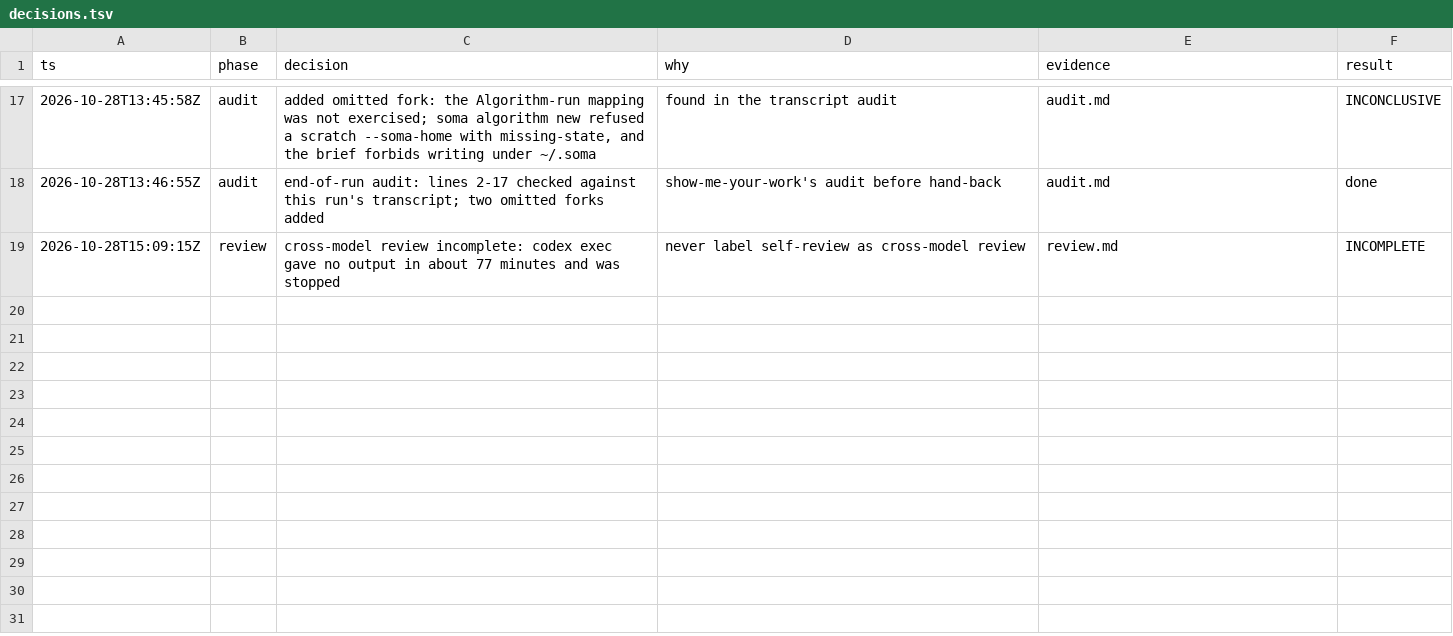
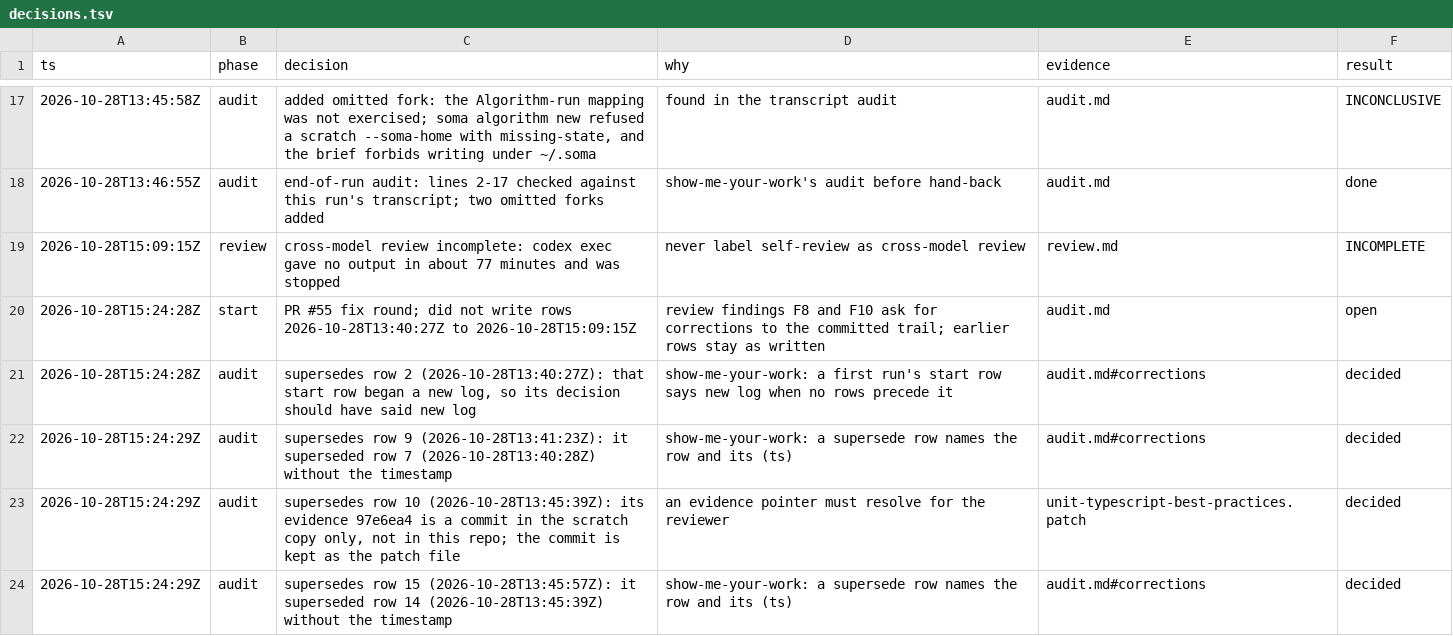
Before and after one commit to the-metafactory/soma-pstack, a TSV file: docs/verification/node-47/decisions.tsv, drawn as a sheet; only a part is shown, gaps mark what is left out.

```diff
--- a/docs/verification/node-47/decisions.tsv
+++ b/docs/verification/node-47/decisions.tsv
@@ -19 +19,6 @@ ts	phase	decision	why	evidence	result
 2026-10-28T15:09:15Z	review	cross-model review incomplete: codex exec gave no output in about 77 minutes and was stopped	never label self-review as cross-model review	review.md	INCOMPLETE
+2026-10-28T15:24:28Z	start	PR #55 fix round; did not write rows 2026-10-28T13:40:27Z to 2026-10-28T15:09:15Z	review findings F8 and F10 ask for corrections to the committed trail; earlier rows stay as written	audit.md	open
+2026-10-28T15:24:28Z	audit	supersedes row 2 (2026-10-28T13:40:27Z): that start row began a new log, so its decision should have said new log	show-me-your-work: a first run's start row says new log when no rows precede it	audit.md#corrections	decided
+2026-10-28T15:24:29Z	audit	supersedes row 9 (2026-10-28T13:41:23Z): it superseded row 7 (2026-10-28T13:40:28Z) without the timestamp	show-me-your-work: a supersede row names the row and its (ts)	audit.md#corrections	decided
+2026-10-28T15:24:29Z	audit	supersedes row 10 (2026-10-28T13:45:39Z): its evidence 97e6ea4 is a commit in the scratch copy only, not in this repo; the commit is kept as the patch file	an evidence pointer must resolve for the reviewer	unit-typescript-best-practices.patch	decided
+2026-10-28T15:24:29Z	audit	supersedes row 15 (2026-10-28T13:45:57Z): it superseded row 14 (2026-10-28T13:45:39Z) without the timestamp	show-me-your-work: a supersede row names the row and its (ts)	audit.md#corrections	decided
```
Also changed, not shown: 7 other files.
